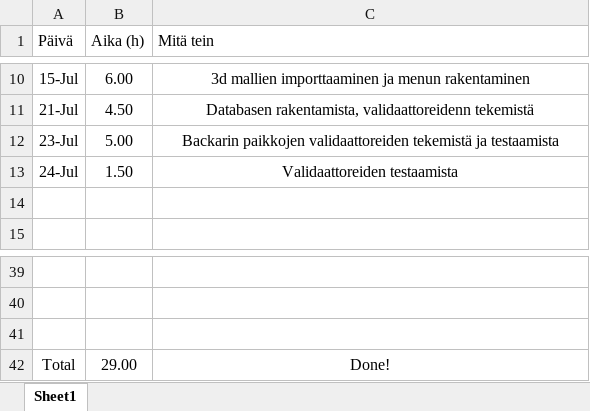
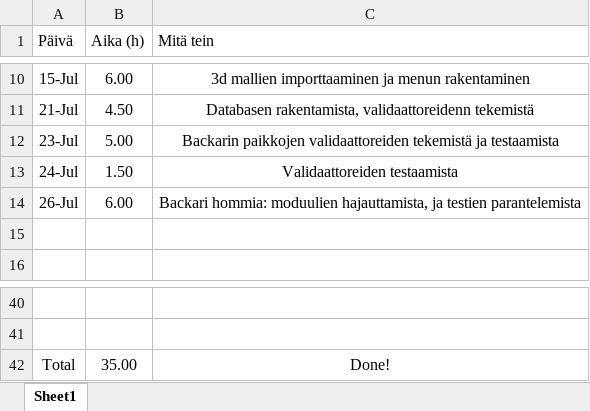
Before and after one commit to MiikaM/ClimbingFinland, an Excel workbook: Työaikakirjanpito_fullstackHt.xlsx, sheet Sheet1, drawn as a sheet; only a part is shown, gaps mark what is left out; values as stored, in another font and other column widths than the file's, no borders; table styles not drawn; removed rows and columns are numbered as before the commit, all else as after; the diff names each change by its address in the sheet, - before the commit and + after, or states it on an @@ line.

Commit message:
Update Työaikakirjanpito_fullstackHt.xlsx

```diff
--- a/Työaikakirjanpito_fullstackHt.xlsx (sheet Sheet1)
+++ b/Työaikakirjanpito_fullstackHt.xlsx (sheet Sheet1)
+row 14: 26-Jul | 6.00 | Backari hommia: moduulien hajauttamista, ja testien parantelemista
-row 41: (empty)
-B42 (Aika (h)): 29.00
+B42 (Aika (h)): 35.00
```
